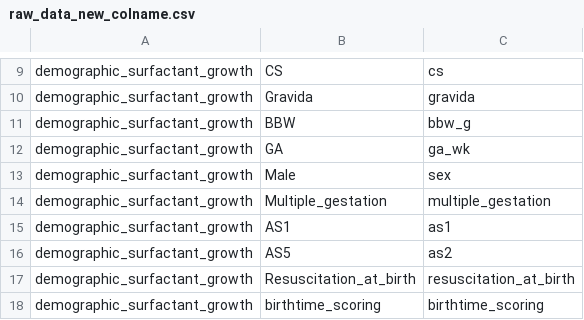
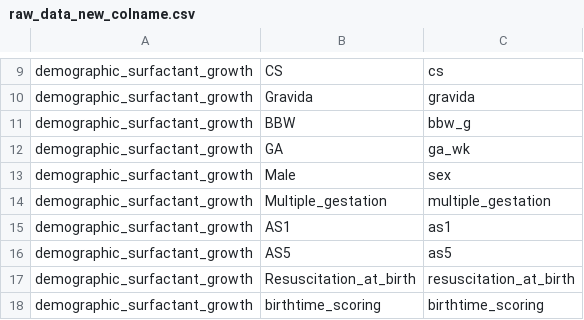
Before and after one commit to herdiantrisufriyana/ndi_pred, a CSV file: inst/extdata/raw_data_new_colname.csv, drawn as a sheet; only a part is shown, gaps mark what is left out.

Commit message:
Data cleaning

```diff
--- a/inst/extdata/raw_data_new_colname.csv
+++ b/inst/extdata/raw_data_new_colname.csv
@@ -15,3 +15,3 @@ demographic_surfactant_growth,Multiple_gestation,multiple_gestation
 demographic_surfactant_growth,AS1,as1
-demographic_surfactant_growth,AS5,as2
+demographic_surfactant_growth,AS5,as5
 demographic_surfactant_growth,Resuscitation_at_birth,resuscitation_at_birth
```
Also changed, not shown: 4 other files.
